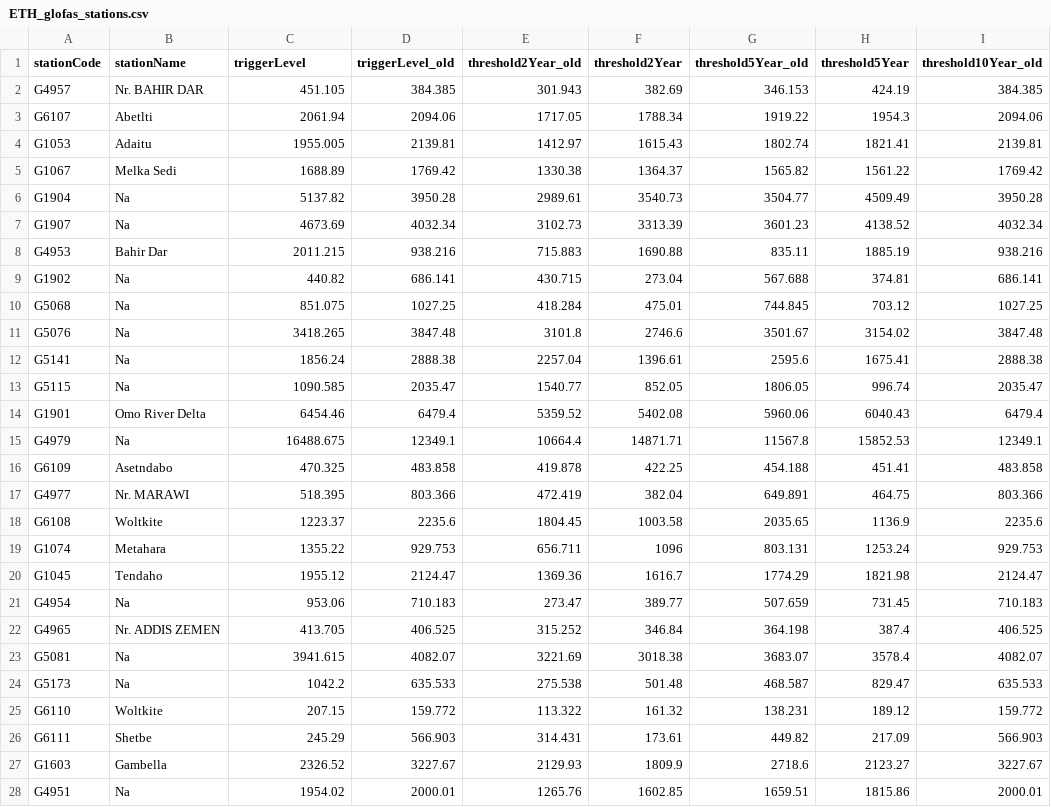
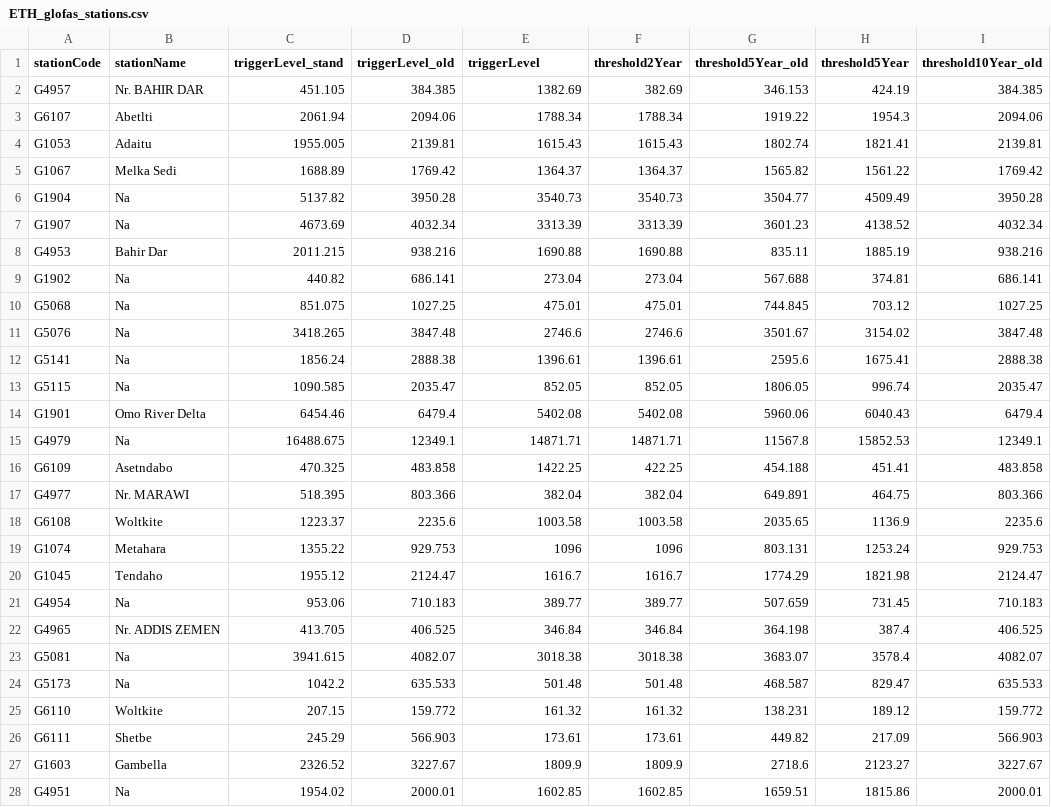
Before and after one commit to rodekruis/IBF_FLOOD_PIPELINE, a CSV file: pipeline/data/trigger_data/glofas_trigger_levels/ETH_glofas_stations.csv, drawn as a sheet; only a part is shown; the diff covers the shown part only; the diff names each change by its address in the sheet, - before the commit and + after, or states it on an @@ line.

Commit message:
update Glofas source to Grid based

```diff
--- a/pipeline/data/trigger_data/glofas_trigger_levels/ETH_glofas_stations.csv
+++ b/pipeline/data/trigger_data/glofas_trigger_levels/ETH_glofas_stations.csv
-C1: triggerLevel
+C1: triggerLevel_stand
-E1: threshold2Year_old
+E1: triggerLevel
-E2 (triggerLevel): 301.943
+E2 (triggerLevel): 1382.69
-E3 (triggerLevel): 1717.05
+E3 (triggerLevel): 1788.34
-E4 (triggerLevel): 1412.97
+E4 (triggerLevel): 1615.43
-E5 (triggerLevel): 1330.38
+E5 (triggerLevel): 1364.37
-E6 (triggerLevel): 2989.61
+E6 (triggerLevel): 3540.73
-E7 (triggerLevel): 3102.73
+E7 (triggerLevel): 3313.39
-E8 (triggerLevel): 715.883
+E8 (triggerLevel): 1690.88
-E9 (triggerLevel): 430.715
+E9 (triggerLevel): 273.04
-E10 (triggerLevel): 418.284
+E10 (triggerLevel): 475.01
-E11 (triggerLevel): 3101.8
+E11 (triggerLevel): 2746.6
-E12 (triggerLevel): 2257.04
+E12 (triggerLevel): 1396.61
-E13 (triggerLevel): 1540.77
+E13 (triggerLevel): 852.05
-E14 (triggerLevel): 5359.52
+E14 (triggerLevel): 5402.08
-E15 (triggerLevel): 10664.4
+E15 (triggerLevel): 14871.71
-E16 (triggerLevel): 419.878
+E16 (triggerLevel): 1422.25
-E17 (triggerLevel): 472.419
+E17 (triggerLevel): 382.04
-E18 (triggerLevel): 1804.45
+E18 (triggerLevel): 1003.58
-E19 (triggerLevel): 656.711
+E19 (triggerLevel): 1096
-E20 (triggerLevel): 1369.36
+E20 (triggerLevel): 1616.7
-E21 (triggerLevel): 273.47
+E21 (triggerLevel): 389.77
-E22 (triggerLevel): 315.252
+E22 (triggerLevel): 346.84
-E23 (triggerLevel): 3221.69
+E23 (triggerLevel): 3018.38
-E24 (triggerLevel): 275.538
+E24 (triggerLevel): 501.48
-E25 (triggerLevel): 113.322
+E25 (triggerLevel): 161.32
-E26 (triggerLevel): 314.431
+E26 (triggerLevel): 173.61
-E27 (triggerLevel): 2129.93
+E27 (triggerLevel): 1809.9
-E28 (triggerLevel): 1265.76
+E28 (triggerLevel): 1602.85
```
Also changed, not shown: 1 edited cell elsewhere in this file, 8 other files.
